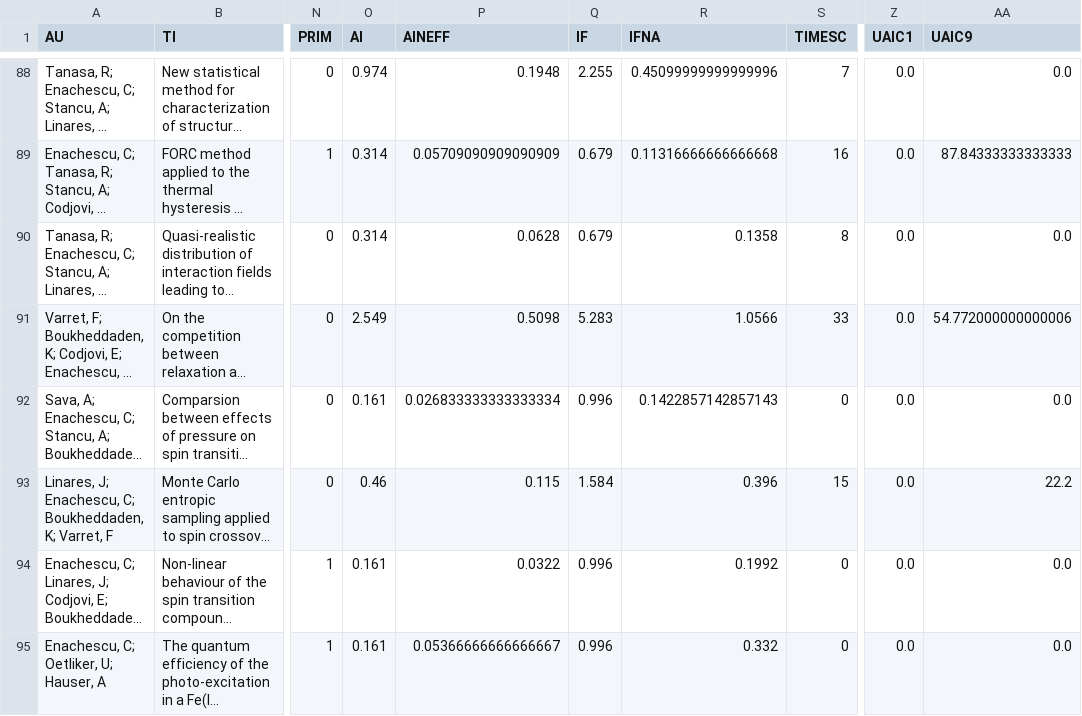
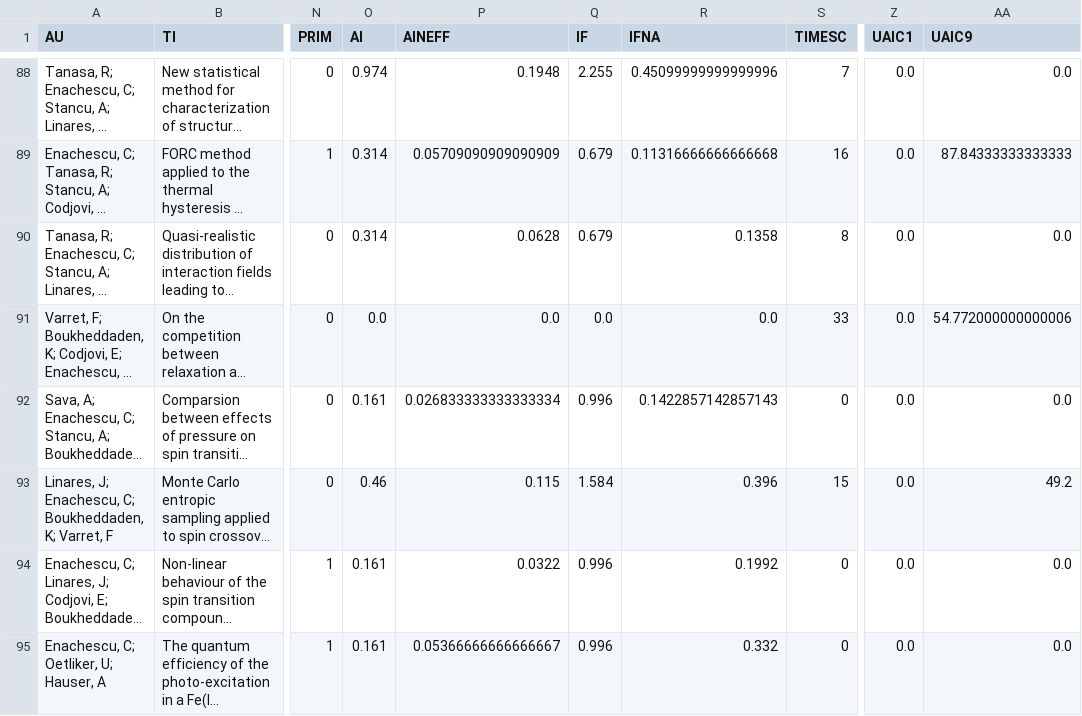
Before and after one commit to LaurentiuStoleriu/julia, a CSV file: ISI/CE_JL_MINE_test.csv, drawn as a sheet; only a part is shown, gaps mark what is left out; long unchanged cells end in …; the diff covers the shown part only; the diff names each change by its address in the sheet, - before the commit and + after, or states it on an @@ line.

```diff
--- a/ISI/CE_JL_MINE_test.csv
+++ b/ISI/CE_JL_MINE_test.csv
-O91 (AI): 2.549
+O91 (AI): 0.0
-P91 (AINEFF): 0.5098
+P91 (AINEFF): 0.0
-Q91 (IF): 5.283
+Q91 (IF): 0.0
-R91 (IFNA): 1.0566
+R91 (IFNA): 0.0
-AA93 (UAIC9): 22.2
+AA93 (UAIC9): 49.2
```
Also changed, not shown: 49 edited cells elsewhere in this file, 8 other files.
